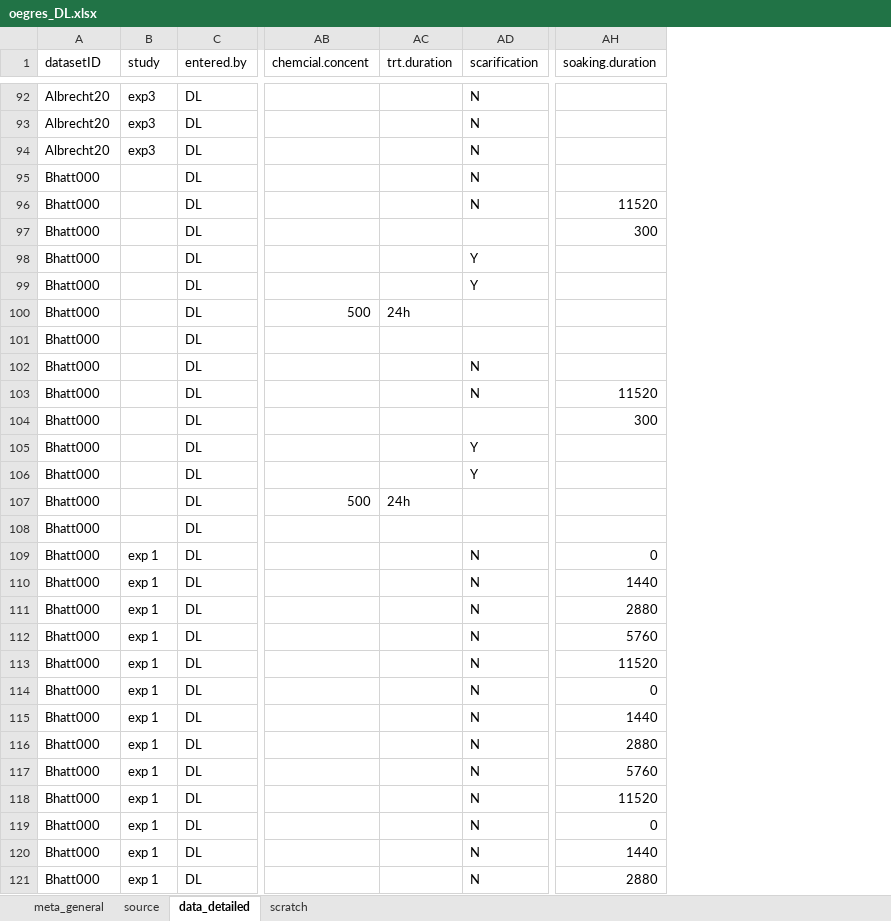
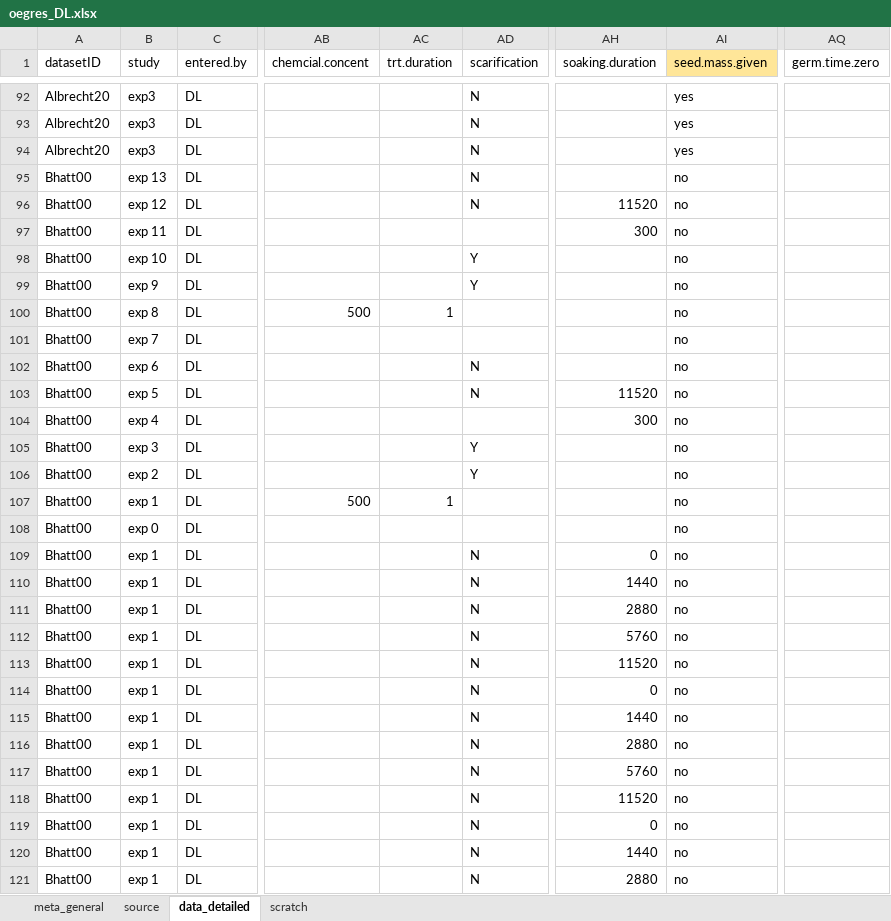
Before and after one commit to lizzieinvancouver/egret, an Excel workbook: data/oegres_DL.xlsx, sheet data_detailed, drawn as a sheet; only a part is shown, gaps mark what is left out; values as stored, in another font and other column widths than the file's, no borders; the diff covers the shown part only; the diff names each change by its address in the sheet, - before the commit and + after, or states it on an @@ line.

Commit message:
fixed dl

```diff
--- a/data/oegres_DL.xlsx (sheet data_detailed)
+++ b/data/oegres_DL.xlsx (sheet data_detailed)
+column AI (seed.mass.given), rows 92-121: yes | yes | yes | no | no | no | no | no | no | no | no | no | no | no | no | no | no | no | no | no | no | no | no | no | no | no | no | no | no | no
+column AQ (germ.time.zero), empty
-A95:A121 (datasetID): Bhatt000
+A95:A121 (datasetID): Bhatt00
-B95 (study): (empty)
+B95 (study): exp 13
-B96 (study): (empty)
+B96 (study): exp 12
-B97 (study): (empty)
+B97 (study): exp 11
-B98 (study): (empty)
+B98 (study): exp 10
-B99 (study): (empty)
+B99 (study): exp 9
-B100 (study): (empty)
+B100 (study): exp 8
-AC100 (trt.duration): 24h
+AC100 (trt.duration): 1
-B101 (study): (empty)
+B101 (study): exp 7
-B102 (study): (empty)
+B102 (study): exp 6
-B103 (study): (empty)
+B103 (study): exp 5
-B104 (study): (empty)
+B104 (study): exp 4
-B105 (study): (empty)
+B105 (study): exp 3
-B106 (study): (empty)
+B106 (study): exp 2
-B107 (study): (empty)
+B107 (study): exp 1
-AC107 (trt.duration): 24h
+AC107 (trt.duration): 1
-B108 (study): (empty)
+B108 (study): exp 0
```
Also changed, not shown: 93 edited cells elsewhere in this sheet, sheet source.
